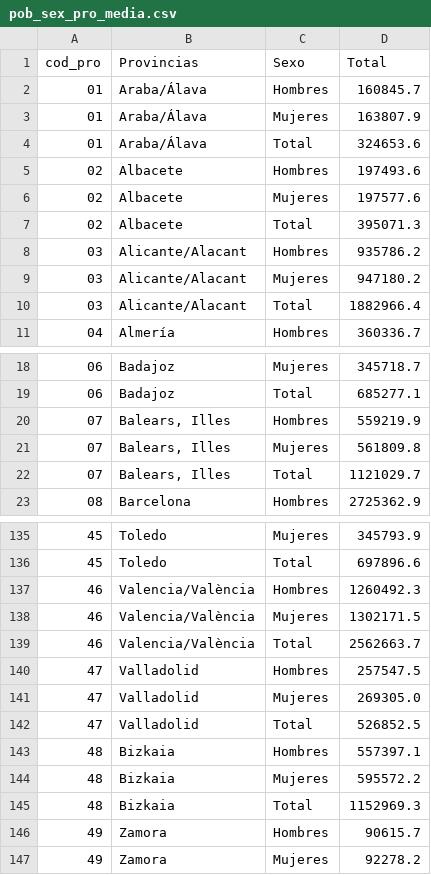
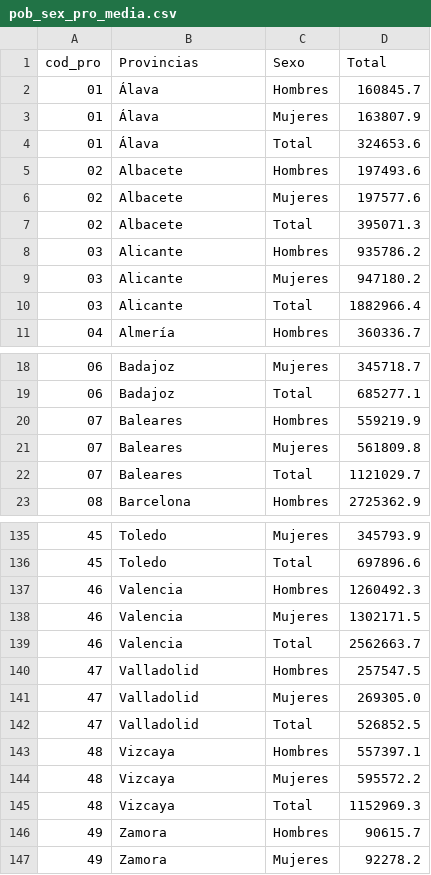
Before and after one commit to emarfer/healthy_mental_health, a CSV file: data/pob_sex_pro_media.csv, drawn as a sheet; only a part is shown, gaps mark what is left out; the diff covers the shown part only.

```diff
--- a/data/pob_sex_pro_media.csv
+++ b/data/pob_sex_pro_media.csv
@@ -1,5 +1,5 @@
 cod_pro,Provincias,Sexo,Total
-01,Araba/Álava,Hombres,160845.7
-01,Araba/Álava,Mujeres,163807.9
-01,Araba/Álava,Total,324653.6
+01,Álava,Hombres,160845.7
+01,Álava,Mujeres,163807.9
+01,Álava,Total,324653.6
 02,Albacete,Hombres,197493.6
@@ -7,5 +7,5 @@ cod_pro,Provincias,Sexo,Total
 02,Albacete,Total,395071.3
-03,Alicante/Alacant,Hombres,935786.2
-03,Alicante/Alacant,Mujeres,947180.2
-03,Alicante/Alacant,Total,1882966.4
+03,Alicante,Hombres,935786.2
+03,Alicante,Mujeres,947180.2
+03,Alicante,Total,1882966.4
 04,Almería,Hombres,360336.7
@@ -19,5 +19,5 @@ cod_pro,Provincias,Sexo,Total
 06,Badajoz,Total,685277.1
-07,"Balears, Illes",Hombres,559219.9
-07,"Balears, Illes",Mujeres,561809.8
-07,"Balears, Illes",Total,1121029.7
+07,Baleares,Hombres,559219.9
+07,Baleares,Mujeres,561809.8
+07,Baleares,Total,1121029.7
 08,Barcelona,Hombres,2725362.9
@@ -136,5 +136,5 @@ cod_pro,Provincias,Sexo,Total
 45,Toledo,Total,697896.6
-46,Valencia/València,Hombres,1260492.3
-46,Valencia/València,Mujeres,1302171.5
-46,Valencia/València,Total,2562663.7
+46,Valencia,Hombres,1260492.3
+46,Valencia,Mujeres,1302171.5
+46,Valencia,Total,2562663.7
 47,Valladolid,Hombres,257547.5
@@ -142,5 +142,5 @@ cod_pro,Provincias,Sexo,Total
 47,Valladolid,Total,526852.5
-48,Bizkaia,Hombres,557397.1
-48,Bizkaia,Mujeres,595572.2
-48,Bizkaia,Total,1152969.3
+48,Vizcaya,Hombres,557397.1
+48,Vizcaya,Mujeres,595572.2
+48,Vizcaya,Total,1152969.3
 49,Zamora,Hombres,90615.7
```
Also changed, not shown: 15 edited cells elsewhere in this file, data/diagnos.csv, data/luzmesespr.csv, 15 other files.
